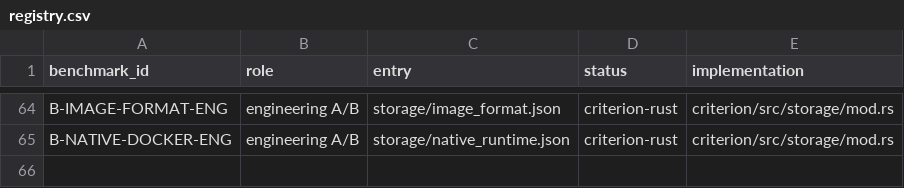
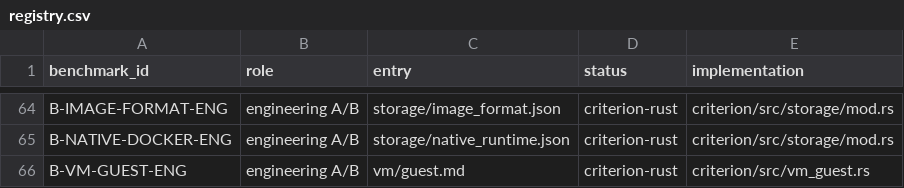
Before and after one commit to DeepLink-org/pvisor, a CSV file: benchmark/registry.csv, drawn as a sheet; only a part is shown, gaps mark what is left out; the diff names each change by its address in the sheet, - before the commit and + after, or states it on an @@ line.

Commit message:
Gate VM guest performance across kernels and report comparisons on PRs

```diff
--- a/benchmark/registry.csv
+++ b/benchmark/registry.csv
+row 66: B-VM-GUEST-ENG | engineering A/B | vm/guest.md | criterion-rust | criterion/src/vm_guest.rs
```
Also changed, not shown: 13 other files.
